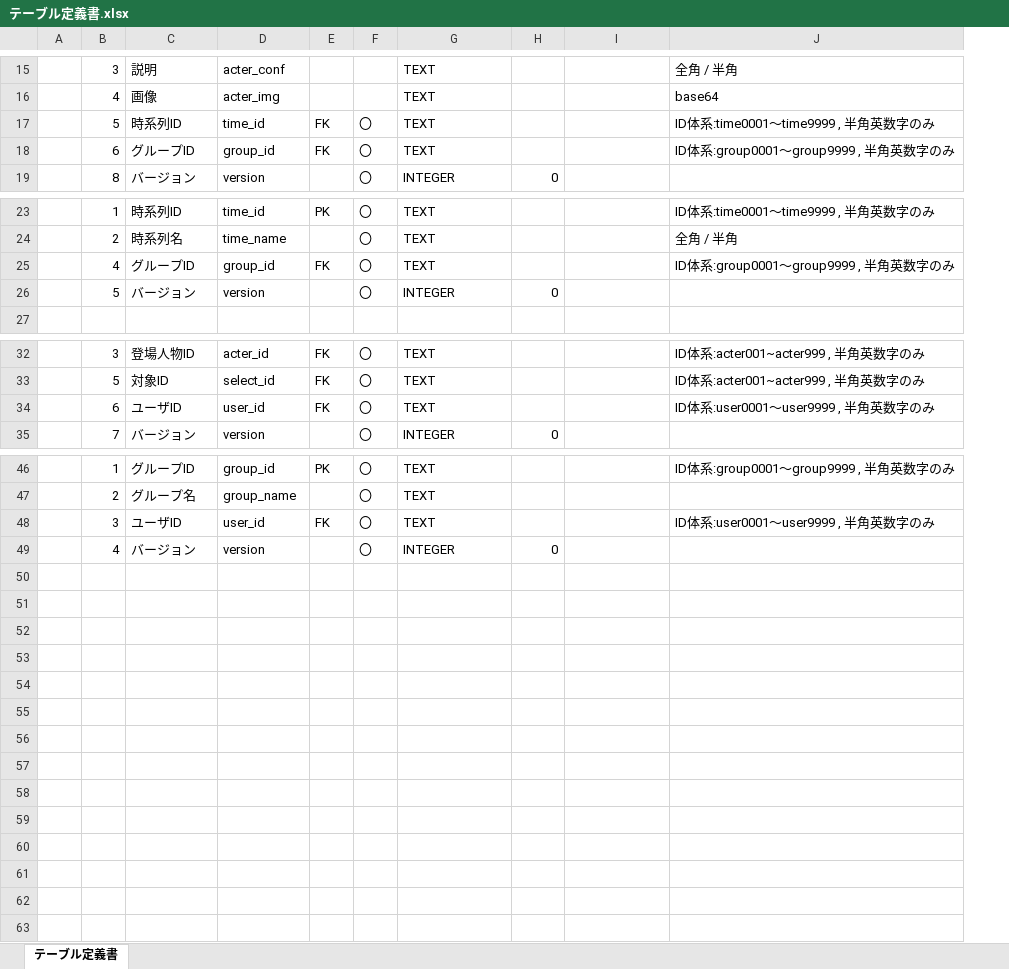
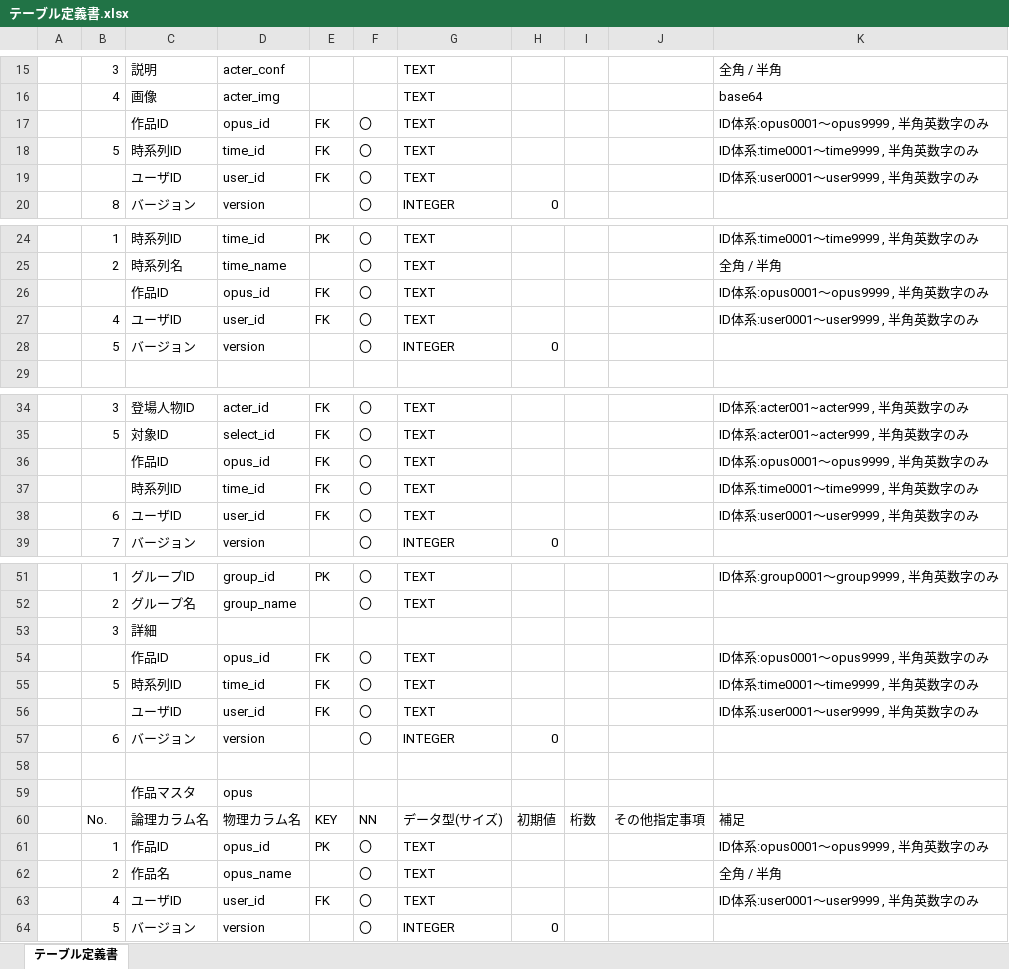
Before and after one commit to exitanz/graph, an Excel workbook: ゼミ用/02基本設計/テーブル定義書.xlsx, sheet テーブル定義書, drawn as a sheet; only a part is shown, gaps mark what is left out; values as stored, in another font and other column widths than the file's, no borders; addresses are those after the commit; the diff covers the shown part only; the diff names each change by its address in the sheet, - before the commit and + after, or states it on an @@ line.

Commit message:
D3調査（セントアクターのウィンドウ表示を分ける）、 テーブル定義書修正

```diff
--- a/ゼミ用/02基本設計/テーブル定義書.xlsx (sheet テーブル定義書)
+++ b/ゼミ用/02基本設計/テーブル定義書.xlsx (sheet テーブル定義書)
+column I, empty
+row 17:  |  | 作品ID | opus_id | FK | 〇 | TEXT |  |  |  | ID体系:opus0001～opus9999 , 半角英数字のみ
-B19: 6
+B19: (empty)
-C19: グループID
+C19: ユーザID
-D19: group_id
+D19: user_id
-K19: ID体系:group0001～group9999 , 半角英数字のみ
+K19: ID体系:user0001～user9999 , 半角英数字のみ
+row 26:  |  | 作品ID | opus_id | FK | 〇 | TEXT |  |  |  | ID体系:opus0001～opus9999 , 半角英数字のみ
-C27: グループID
+C27: ユーザID
-D27: group_id
+D27: user_id
-K27: ID体系:group0001～group9999 , 半角英数字のみ
+K27: ID体系:user0001～user9999 , 半角英数字のみ
+row 36:  |  | 作品ID | opus_id | FK | 〇 | TEXT |  |  |  | ID体系:opus0001～opus9999 , 半角英数字のみ
+row 37:  |  | 時系列ID | time_id | FK | 〇 | TEXT |  |  |  | ID体系:time0001～time9999 , 半角英数字のみ
+row 53:  | 3 | 詳細
+row 54:  |  | 作品ID | opus_id | FK | 〇 | TEXT |  |  |  | ID体系:opus0001～opus9999 , 半角英数字のみ
+row 55:  | 5 | 時系列ID | time_id | FK | 〇 | TEXT |  |  |  | ID体系:time0001～time9999 , 半角英数字のみ
-B56: 3
+B56: (empty)
-B57: 4
+B57: 6
+row 58: (empty)
+row 59:  |  | 作品マスタ | opus
+row 60:  | No. | 論理カラム名 | 物理カラム名 | KEY | NN | データ型(サイズ) | 初期値 | 桁数 | その他指定事項 | 補足
+row 61:  | 1 | 作品ID | opus_id | PK | 〇 | TEXT |  |  |  | ID体系:opus0001～opus9999 , 半角英数字のみ
+row 62:  | 2 | 作品名 | opus_name |  | 〇 | TEXT |  |  |  | 全角 / 半角
+row 63:  | 4 | ユーザID | user_id | FK | 〇 | TEXT |  |  |  | ID体系:user0001～user9999 , 半角英数字のみ
+row 64:  | 5 | バージョン | version |  | 〇 | INTEGER | 0
```
Also changed, not shown: 1 added row and 3 edited cells elsewhere in this sheet, formulas that keep their value, 15 other files.
